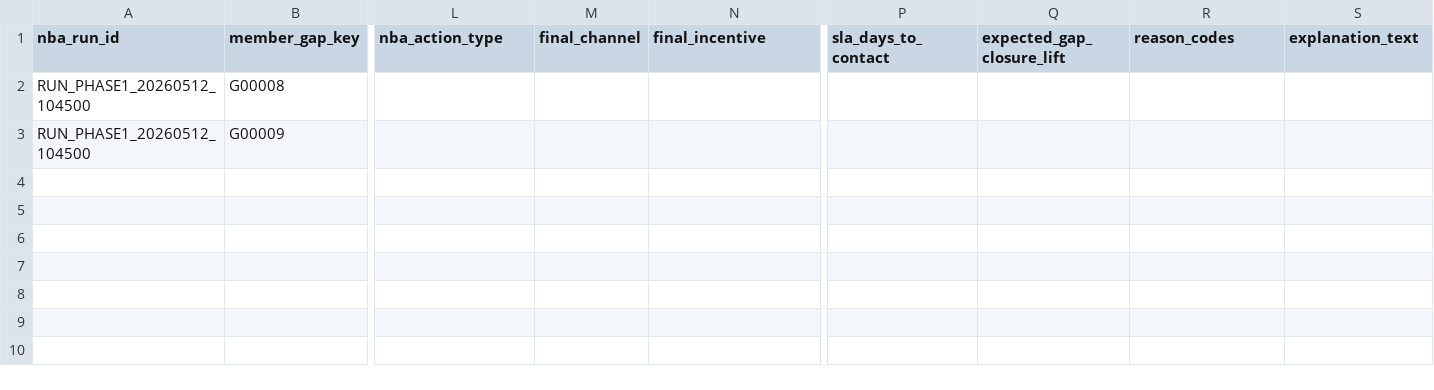
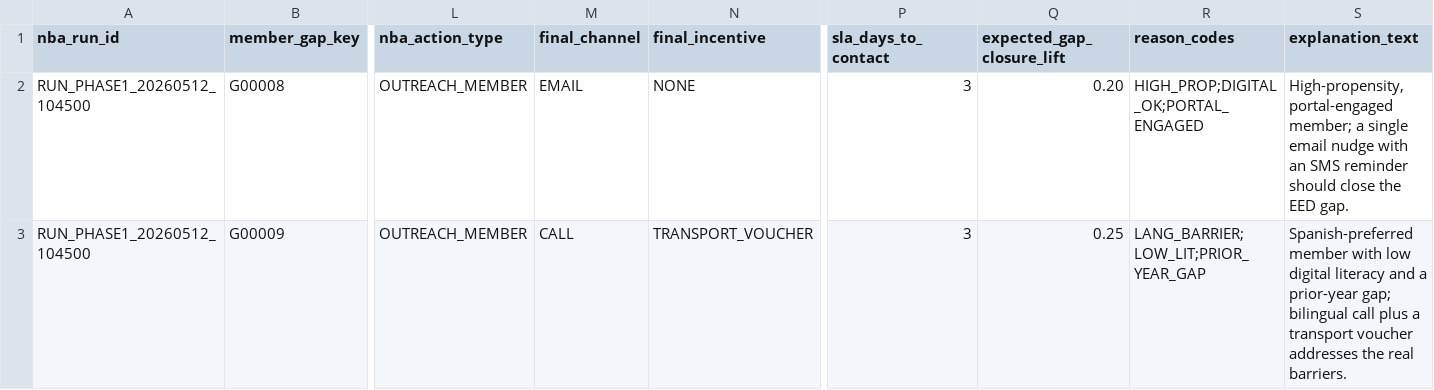
Before and after one commit to ritwikEXL/NBA_Claude_Cli, a CSV file: output/fact_nba_claude_decision.csv, drawn as a sheet; only a part is shown, gaps mark what is left out; the diff covers the shown part only; the diff names each change by its address in the sheet, - before the commit and + after, or states it on an @@ line.

```diff
--- a/output/fact_nba_claude_decision.csv
+++ b/output/fact_nba_claude_decision.csv
-L2:L3 (nba_action_type): (empty)
+L2:L3 (nba_action_type): OUTREACH_MEMBER
-M2 (final_channel): (empty)
+M2 (final_channel): EMAIL
-N2 (final_incentive): (empty)
+N2 (final_incentive): NONE
-P2:P3 (sla_days_to_contact): (empty)
+P2:P3 (sla_days_to_contact): 3
-Q2 (expected_gap_closure_lift): (empty)
+Q2 (expected_gap_closure_lift): 0.20
-R2 (reason_codes): (empty)
+R2 (reason_codes): HIGH_PROP;DIGITAL_OK;PORTAL_ENGAGED
-S2 (explanation_text): (empty)
+S2 (explanation_text): High-propensity, portal-engaged member; a single email nudge with an SMS reminder should close the EED gap.
-M3 (final_channel): (empty)
+M3 (final_channel): CALL
-N3 (final_incentive): (empty)
+N3 (final_incentive): TRANSPORT_VOUCHER
-Q3 (expected_gap_closure_lift): (empty)
+Q3 (expected_gap_closure_lift): 0.25
-R3 (reason_codes): (empty)
+R3 (reason_codes): LANG_BARRIER;LOW_LIT;PRIOR_YEAR_GAP
-S3 (explanation_text): (empty)
+S3 (explanation_text): Spanish-preferred member with low digital literacy and a prior-year gap; bilingual call plus a transport voucher addresses the real barriers.
```
Also changed, not shown: 2 edited cells elsewhere in this file, 1 other file.
